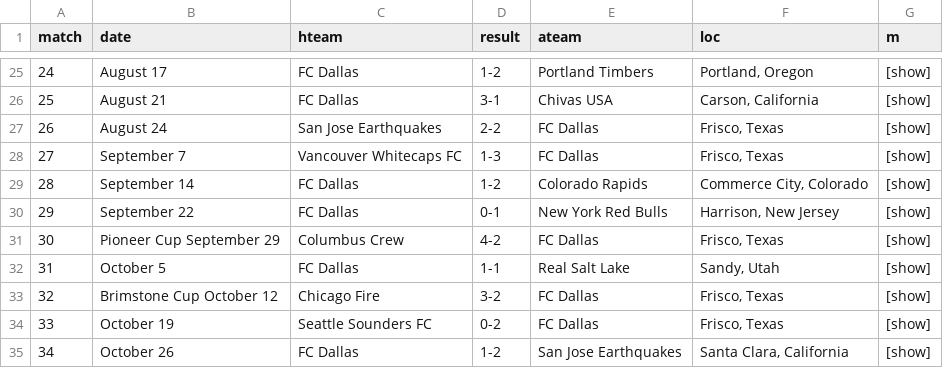
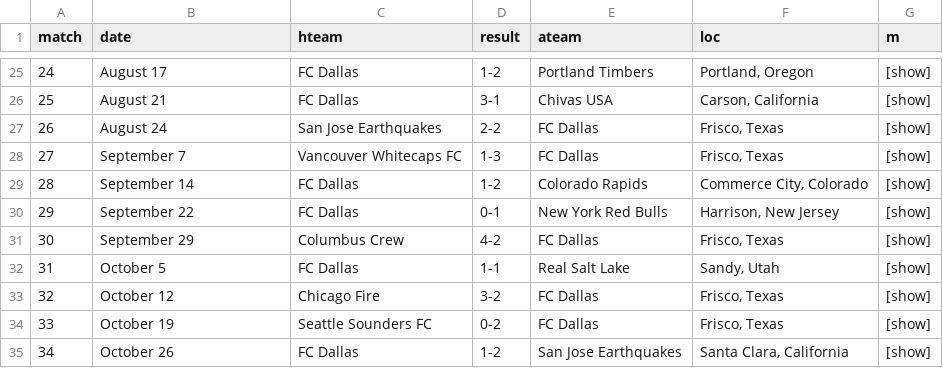
Before and after one commit to klogan88/mlsStats, a TSV file: data/FCDseason.tsv, drawn as a sheet; only a part is shown, gaps mark what is left out.

```diff
--- a/data/FCDseason.tsv
+++ b/data/FCDseason.tsv
@@ -30,5 +30,5 @@ match	date	hteam	result	ateam	loc	m
 29	September 22	FC Dallas	0-1	New York Red Bulls	Harrison, New Jersey	[show]
-30	Pioneer Cup September 29	Columbus Crew	4-2	FC Dallas	Frisco, Texas	[show]
+30	September 29	Columbus Crew	4-2	FC Dallas	Frisco, Texas	[show]
 31	October 5	FC Dallas	1-1	Real Salt Lake	Sandy, Utah	[show]
-32	Brimstone Cup October 12	Chicago Fire	3-2	FC Dallas	Frisco, Texas	[show]
+32	October 12	Chicago Fire	3-2	FC Dallas	Frisco, Texas	[show]
 33	October 19	Seattle Sounders FC	0-2	FC Dallas	Frisco, Texas	[show]
```
Also changed, not shown: data/CHIseason.tsv, data/CHVseason.tsv, 7 other files.
